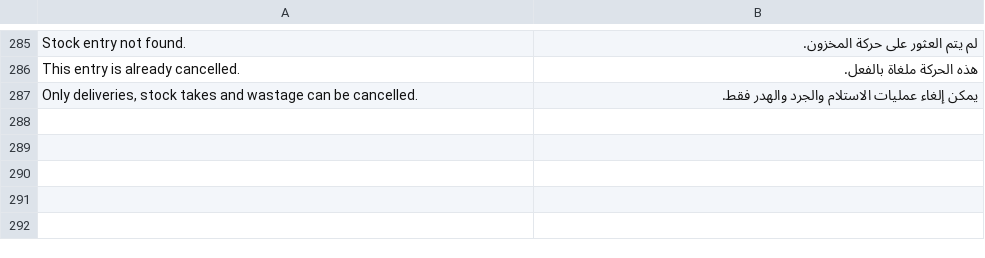
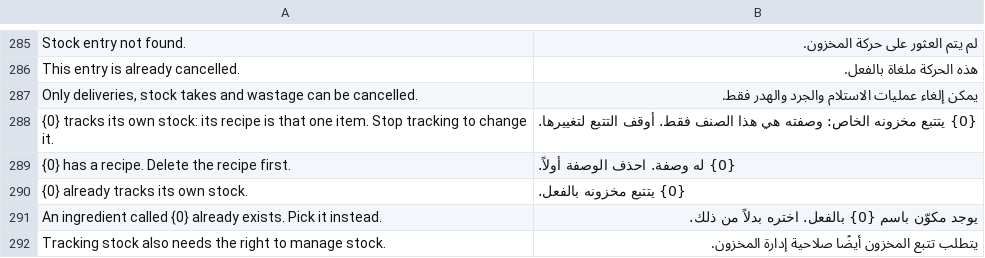
Before and after one commit to Kamra-PMS/kamra-pms, a CSV file: kamra/translations/ar.csv, drawn as a sheet; only a part is shown, gaps mark what is left out; the diff names each change by its address in the sheet, - before the commit and + after, or states it on an @@ line.

Commit message:
feat(inventory): menu items with their own stock

```diff
--- a/kamra/translations/ar.csv
+++ b/kamra/translations/ar.csv
+row 288: {0} tracks its own stock: its recipe is that one item. Stop tracking to change it. | {0} يتتبع مخزونه الخاص: وصفته هي هذا الصنف فقط. أوقف التتبع لتغييرها.
+row 289: {0} has a recipe. Delete the recipe first. | {0} له وصفة. احذف الوصفة أولاً.
+row 290: {0} already tracks its own stock. | {0} يتتبع مخزونه بالفعل.
+row 291: An ingredient called {0} already exists. Pick it instead. | يوجد مكوّن باسم {0} بالفعل. اختره بدلاً من ذلك.
+row 292: Tracking stock also needs the right to manage stock. | يتطلب تتبع المخزون أيضًا صلاحية إدارة المخزون.
```
Also changed, not shown: kamra/translations/es.csv, kamra/translations/pt.csv, 27 other files.
